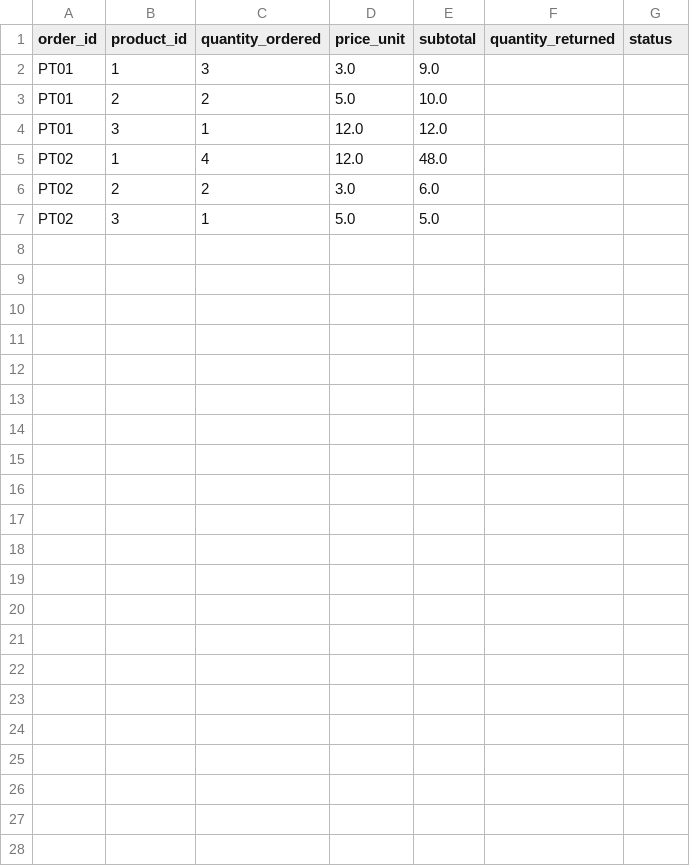
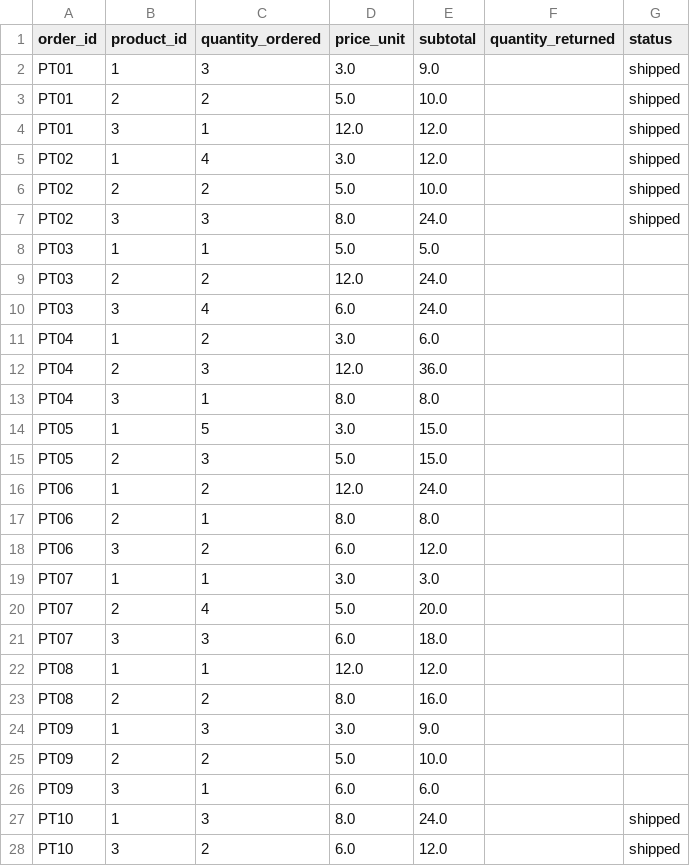
Before and after one commit to yeidmand/BYLA_Bloom_Florista, a CSV file: order_items.csv, drawn as a sheet.

```diff
--- a/order_items.csv
+++ b/order_items.csv
@@ -1,7 +1,28 @@
 order_id;product_id;quantity_ordered;price_unit;subtotal;quantity_returned;status
-PT01;1;3;3.0;9.0;;
-PT01;2;2;5.0;10.0;;
-PT01;3;1;12.0;12.0;;
-PT02;1;4;12.0;48.0;;
-PT02;2;2;3.0;6.0;;
-PT02;3;1;5.0;5.0;;
+PT01;1;3;3.0;9.0;;shipped
+PT01;2;2;5.0;10.0;;shipped
+PT01;3;1;12.0;12.0;;shipped
+PT02;1;4;3.0;12.0;;shipped
+PT02;2;2;5.0;10.0;;shipped
+PT02;3;3;8.0;24.0;;shipped
+PT03;1;1;5.0;5.0;;
+PT03;2;2;12.0;24.0;;
+PT03;3;4;6.0;24.0;;
+PT04;1;2;3.0;6.0;;
+PT04;2;3;12.0;36.0;;
+PT04;3;1;8.0;8.0;;
+PT05;1;5;3.0;15.0;;
+PT05;2;3;5.0;15.0;;
+PT06;1;2;12.0;24.0;;
+PT06;2;1;8.0;8.0;;
+PT06;3;2;6.0;12.0;;
+PT07;1;1;3.0;3.0;;
+PT07;2;4;5.0;20.0;;
+PT07;3;3;6.0;18.0;;
+PT08;1;1;12.0;12.0;;
+PT08;2;2;8.0;16.0;;
+PT09;1;3;3.0;9.0;;
+PT09;2;2;5.0;10.0;;
+PT09;3;1;6.0;6.0;;
+PT10;1;3;8.0;24.0;;shipped
+PT10;3;2;6.0;12.0;;shipped
```
Also changed, not shown: order_data.csv, products_stock.csv, 4 other files.
